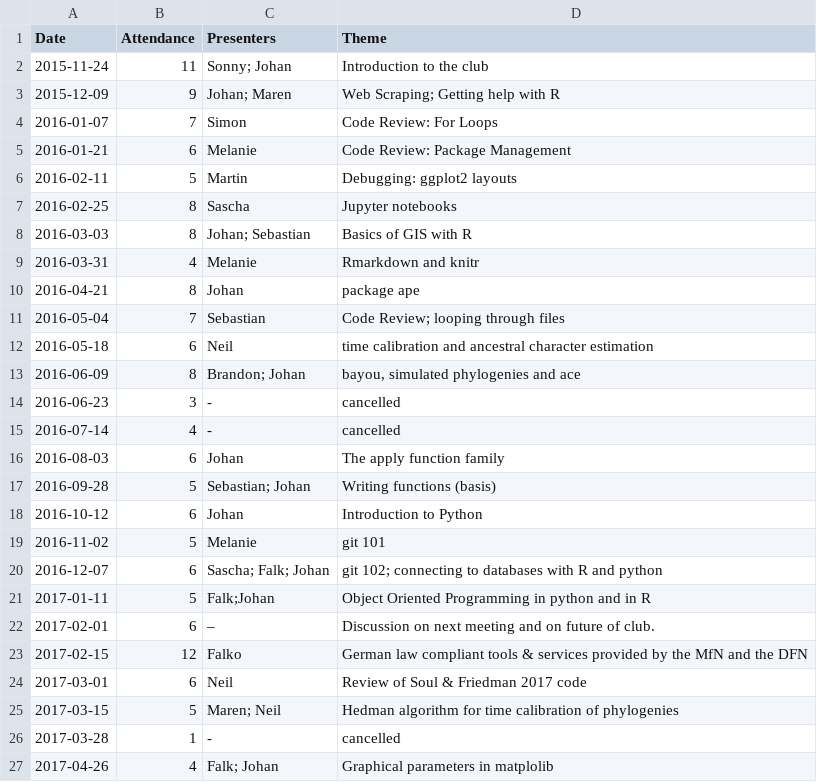
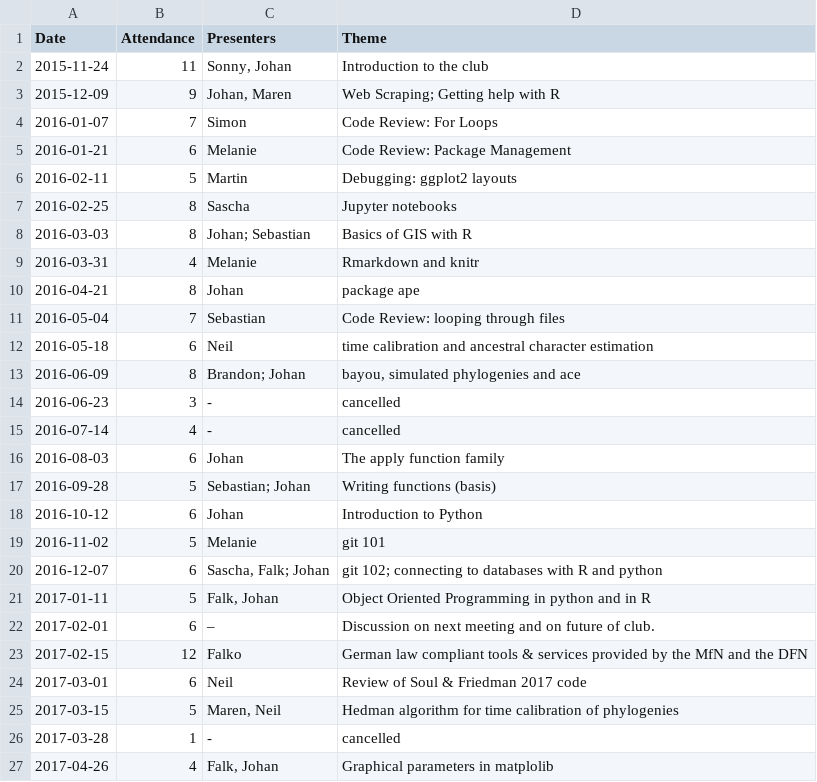
Before and after one commit to plannapus/MfN-Code-Clinic, a CSV file: Protokolle/Attendance.csv, drawn as a sheet.

Commit message:
Update Attendance.csv

```diff
--- a/Protokolle/Attendance.csv
+++ b/Protokolle/Attendance.csv
@@ -1,4 +1,4 @@
 Date,Attendance,Presenters,Theme
-2015-11-24,11,Sonny; Johan,Introduction to the club
-2015-12-09,9,Johan; Maren,Web Scraping; Getting help with R
+2015-11-24,11,"Sonny, Johan",Introduction to the club
+2015-12-09,9,"Johan, Maren",Web Scraping; Getting help with R
 2016-01-07,7,Simon,Code Review: For Loops
@@ -10,3 +10,3 @@ Date,Attendance,Presenters,Theme
 2016-04-21,8,Johan,package ape
-2016-05-04,7,Sebastian,Code Review; looping through files
+2016-05-04,7,Sebastian,Code Review: looping through files
 2016-05-18,6,Neil,time calibration and ancestral character estimation
@@ -19,4 +19,4 @@ Date,Attendance,Presenters,Theme
 2016-11-02,5,Melanie,git 101
-2016-12-07,6,Sascha; Falk; Johan,git 102; connecting to databases with R and python
-2017-01-11,5,Falk;Johan,Object Oriented Programming in python and in R
+2016-12-07,6,"Sascha, Falk"; Johan,git 102; connecting to databases with R and python
+2017-01-11,5,"Falk, Johan",Object Oriented Programming in python and in R
 2017-02-01,6,–, Discussion on next meeting and on future of club.
@@ -24,4 +24,4 @@ Date,Attendance,Presenters,Theme
 2017-03-01,6,Neil,Review of Soul & Friedman 2017 code
-2017-03-15,5,Maren; Neil,Hedman algorithm for time calibration of phylogenies
+2017-03-15,5,"Maren, Neil",Hedman algorithm for time calibration of phylogenies
 2017-03-28,1,-,cancelled
-2017-04-26,4,Falk; Johan,Graphical parameters in matplolib
+2017-04-26,4,"Falk, Johan",Graphical parameters in matplolib
```
